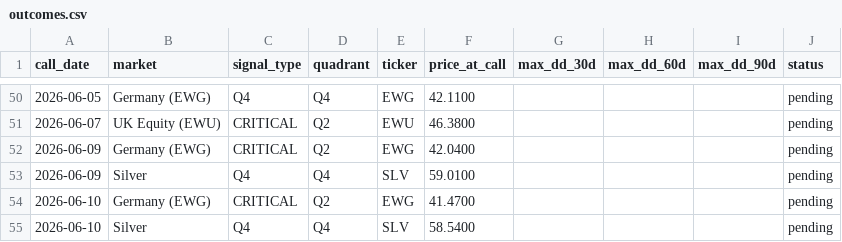
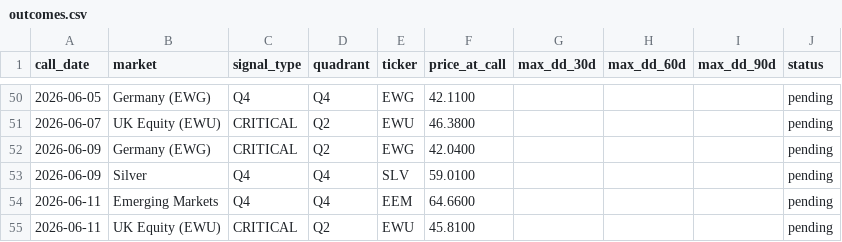
Before and after one commit to vonlambda/lambda-f-dashboard, a CSV file: outcomes.csv, drawn as a sheet; only a part is shown, gaps mark what is left out.

Commit message:
Update outcome ledger 2026-06-11

```diff
--- a/outcomes.csv
+++ b/outcomes.csv
@@ -53,3 +53,3 @@ call_date,market,signal_type,quadrant,ticker,price_at_call,max_dd_30d,max_dd_60d
 2026-06-09,Silver,Q4,Q4,SLV,59.0100,,,,pending
-2026-06-10,Germany (EWG),CRITICAL,Q2,EWG,41.4700,,,,pending
-2026-06-10,Silver,Q4,Q4,SLV,58.5400,,,,pending
+2026-06-11,Emerging Markets,Q4,Q4,EEM,64.6600,,,,pending
+2026-06-11,UK Equity (EWU),CRITICAL,Q2,EWU,45.8100,,,,pending
```
